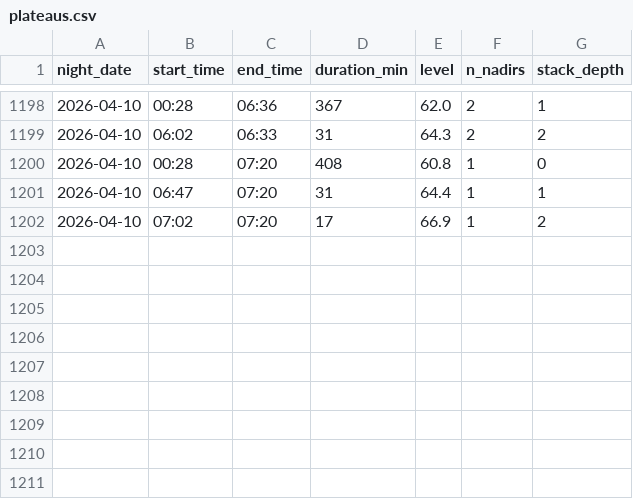
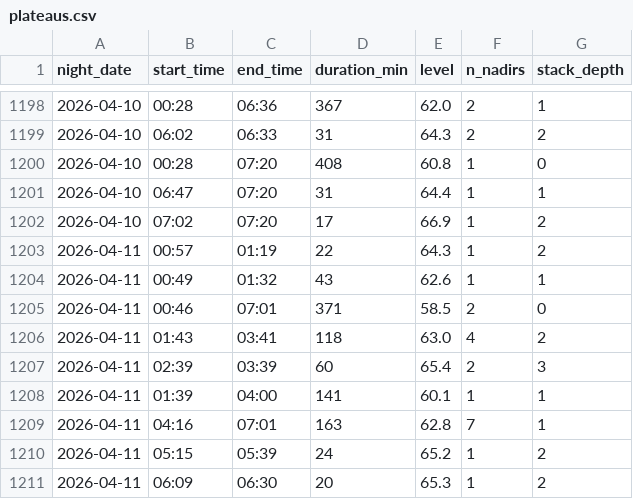
Before and after one commit to Nyanna/XY.Archive, a CSV file: 02_pathogenese_modell/data/hrphases/plateaus.csv, drawn as a sheet; only a part is shown, gaps mark what is left out.

```diff
--- a/02_pathogenese_modell/data/hrphases/plateaus.csv
+++ b/02_pathogenese_modell/data/hrphases/plateaus.csv
@@ -1202 +1202,10 @@ night_date,start_time,end_time,duration_min,level,n_nadirs,stack_depth
 2026-04-10,07:02,07:20,17,66.9,1,2
+2026-04-11,00:57,01:19,22,64.3,1,2
+2026-04-11,00:49,01:32,43,62.6,1,1
+2026-04-11,00:46,07:01,371,58.5,2,0
+2026-04-11,01:43,03:41,118,63.0,4,2
+2026-04-11,02:39,03:39,60,65.4,2,3
+2026-04-11,01:39,04:00,141,60.1,1,1
+2026-04-11,04:16,07:01,163,62.8,7,1
+2026-04-11,05:15,05:39,24,65.2,1,2
+2026-04-11,06:09,06:30,20,65.3,1,2
```
Also changed, not shown: 02_pathogenese_modell/data/hrphases/nadirs.csv, 02_pathogenese_modell/data/hrphases/phases.csv, 28 other files.
